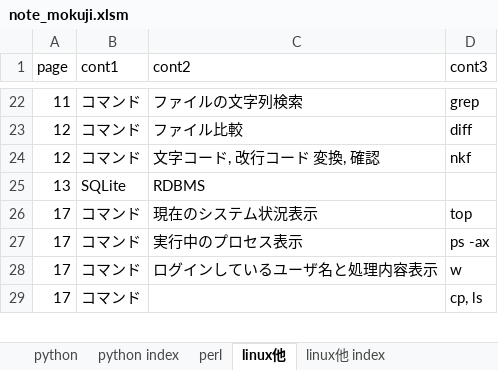
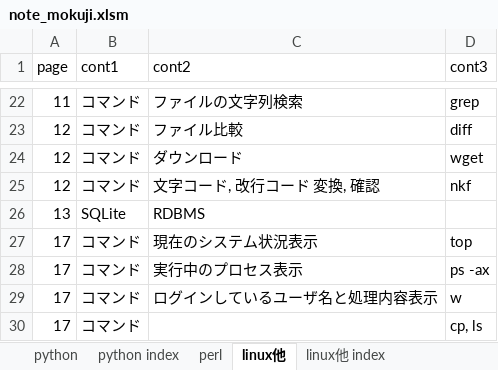
Before and after one commit to camomile-ss/personal, an Excel workbook: mokuji/note_mokuji.xlsm, sheet linux他, drawn as a sheet; only a part is shown, gaps mark what is left out; values as stored, in another font and other column widths than the file's, no borders; the diff names each change by its address in the sheet, - before the commit and + after, or states it on an @@ line.

```diff
--- a/mokuji/note_mokuji.xlsm (sheet linux他)
+++ b/mokuji/note_mokuji.xlsm (sheet linux他)
+row 24: 12 | コマンド | ダウンロード | wget
```
Also changed, not shown: 11 other files.
